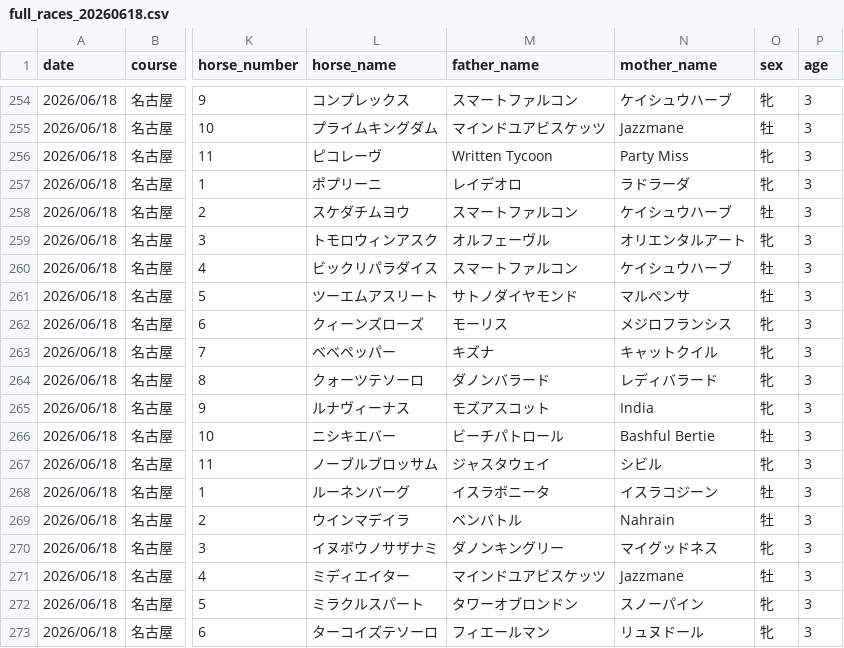
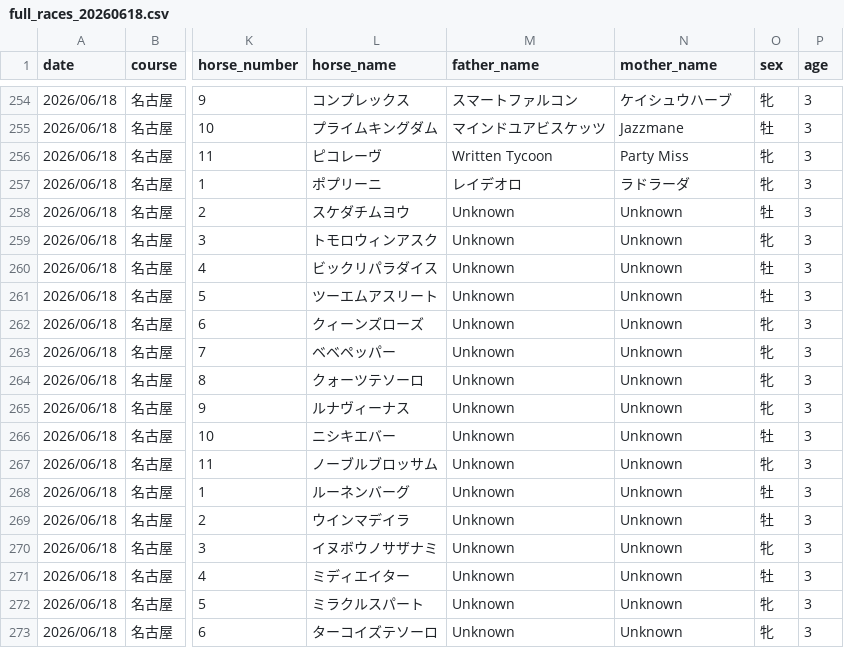
Before and after one commit to My-Game-Manage/NKScraper, a CSV file: data/full_races_20260618.csv, drawn as a sheet; only a part is shown, gaps mark what is left out; the diff covers the shown part only; the diff names each change by its address in the sheet, - before the commit and + after, or states it on an @@ line.

```diff
--- a/data/full_races_20260618.csv
+++ b/data/full_races_20260618.csv
-M258 (father_name): スマートファルコン
+M258 (father_name): Unknown
-N258 (mother_name): ケイシュウハーブ
+N258 (mother_name): Unknown
-M259 (father_name): オルフェーヴル
+M259 (father_name): Unknown
-N259 (mother_name): オリエンタルアート
+N259 (mother_name): Unknown
-M260 (father_name): スマートファルコン
+M260 (father_name): Unknown
-N260 (mother_name): ケイシュウハーブ
+N260 (mother_name): Unknown
-M261 (father_name): サトノダイヤモンド
+M261 (father_name): Unknown
-N261 (mother_name): マルペンサ
+N261 (mother_name): Unknown
-M262 (father_name): モーリス
+M262 (father_name): Unknown
-N262 (mother_name): メジロフランシス
+N262 (mother_name): Unknown
-M263 (father_name): キズナ
+M263 (father_name): Unknown
-N263 (mother_name): キャットクイル
+N263 (mother_name): Unknown
-M264 (father_name): ダノンバラード
+M264 (father_name): Unknown
-N264 (mother_name): レディバラード
+N264 (mother_name): Unknown
-M265 (father_name): モズアスコット
+M265 (father_name): Unknown
-N265 (mother_name): India
+N265 (mother_name): Unknown
-M266 (father_name): ビーチパトロール
+M266 (father_name): Unknown
-N266 (mother_name): Bashful Bertie
+N266 (mother_name): Unknown
-M267 (father_name): ジャスタウェイ
+M267 (father_name): Unknown
-N267 (mother_name): シビル
+N267 (mother_name): Unknown
-M268 (father_name): イスラボニータ
+M268 (father_name): Unknown
-N268 (mother_name): イスラコジーン
+N268 (mother_name): Unknown
-M269 (father_name): ベンバトル
+M269 (father_name): Unknown
-N269 (mother_name): Nahrain
+N269 (mother_name): Unknown
-M270 (father_name): ダノンキングリー
+M270 (father_name): Unknown
-N270 (mother_name): マイグッドネス
+N270 (mother_name): Unknown
-M271 (father_name): マインドユアビスケッツ
+M271 (father_name): Unknown
-N271 (mother_name): Jazzmane
+N271 (mother_name): Unknown
-M272 (father_name): タワーオブロンドン
+M272 (father_name): Unknown
-N272 (mother_name): スノーパイン
+N272 (mother_name): Unknown
-M273 (father_name): フィエールマン
+M273 (father_name): Unknown
-N273 (mother_name): リュヌドール
+N273 (mother_name): Unknown
```
Also changed, not shown: 147 edited cells elsewhere in this file, 1 other file.
